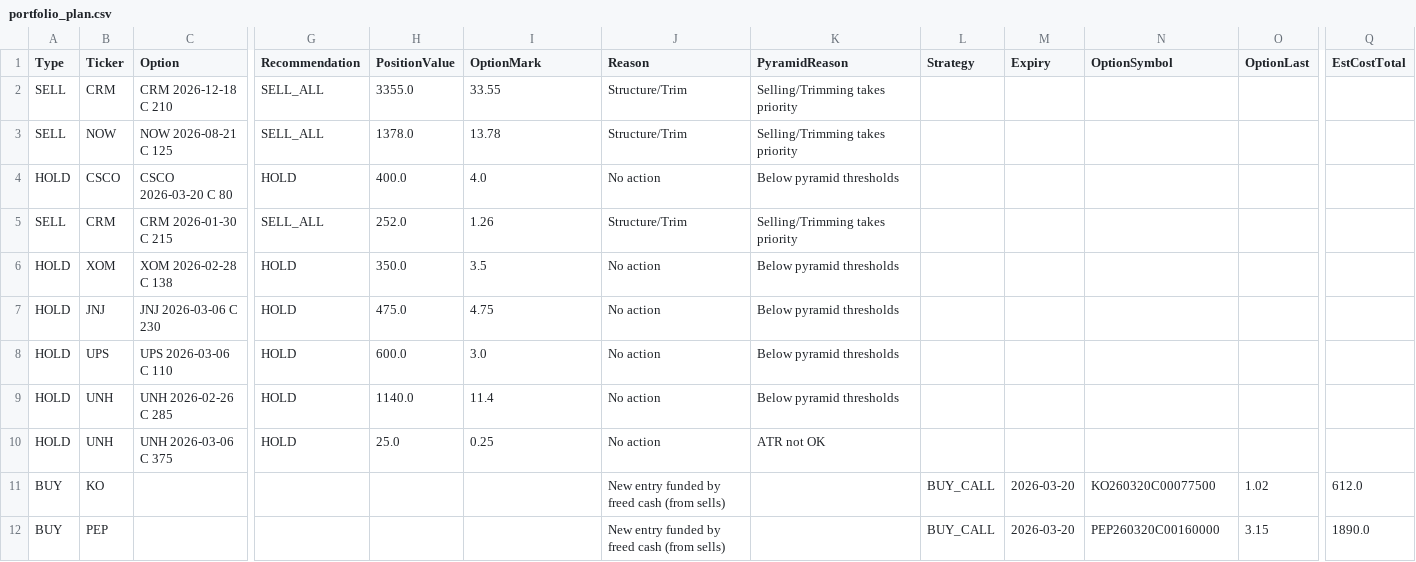
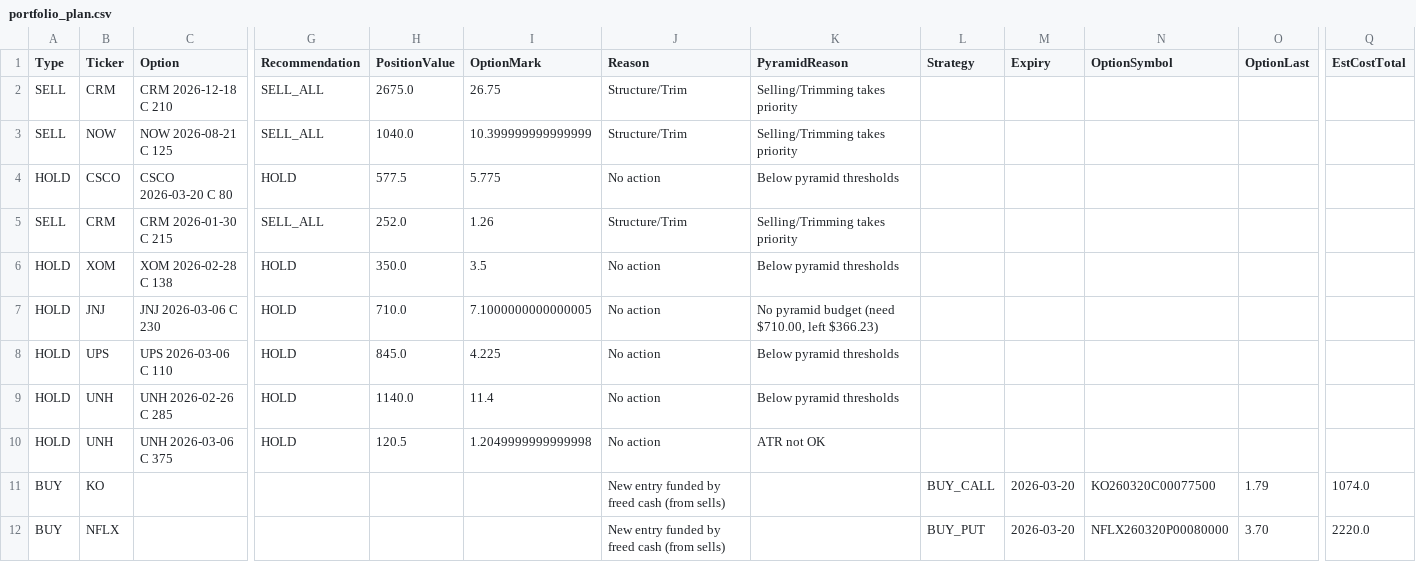
Before and after one commit to vibraniumtag-code/Stocks, a CSV file: docs/portfolio_plan.csv, drawn as a sheet; only a part is shown, gaps mark what is left out; the diff names each change by its address in the sheet, - before the commit and + after, or states it on an @@ line.

```diff
--- a/docs/portfolio_plan.csv
+++ b/docs/portfolio_plan.csv
-H2 (PositionValue): 3355.0
+H2 (PositionValue): 2675.0
-I2 (OptionMark): 33.55
+I2 (OptionMark): 26.75
-H3 (PositionValue): 1378.0
+H3 (PositionValue): 1040.0
-I3 (OptionMark): 13.78
+I3 (OptionMark): 10.399999999999999
-H4 (PositionValue): 400.0
+H4 (PositionValue): 577.5
-I4 (OptionMark): 4.0
+I4 (OptionMark): 5.775
-H7 (PositionValue): 475.0
+H7 (PositionValue): 710.0
-I7 (OptionMark): 4.75
+I7 (OptionMark): 7.1000000000000005
-K7 (PyramidReason): Below pyramid thresholds
+K7 (PyramidReason): No pyramid budget (need $710.00, left $366.23)
-H8 (PositionValue): 600.0
+H8 (PositionValue): 845.0
-I8 (OptionMark): 3.0
+I8 (OptionMark): 4.225
-H10 (PositionValue): 25.0
+H10 (PositionValue): 120.5
-I10 (OptionMark): 0.25
+I10 (OptionMark): 1.2049999999999998
-O11 (OptionLast): 1.02
+O11 (OptionLast): 1.79
-Q11 (EstCostTotal): 612.0
+Q11 (EstCostTotal): 1074.0
-B12 (Ticker): PEP
+B12 (Ticker): NFLX
-L12 (Strategy): BUY_CALL
+L12 (Strategy): BUY_PUT
-N12 (OptionSymbol): PEP260320C00160000
+N12 (OptionSymbol): NFLX260320P00080000
-O12 (OptionLast): 3.15
+O12 (OptionLast): 3.70
-Q12 (EstCostTotal): 1890.0
+Q12 (EstCostTotal): 2220.0
```
Also changed, not shown: portfolio_plan.csv.
